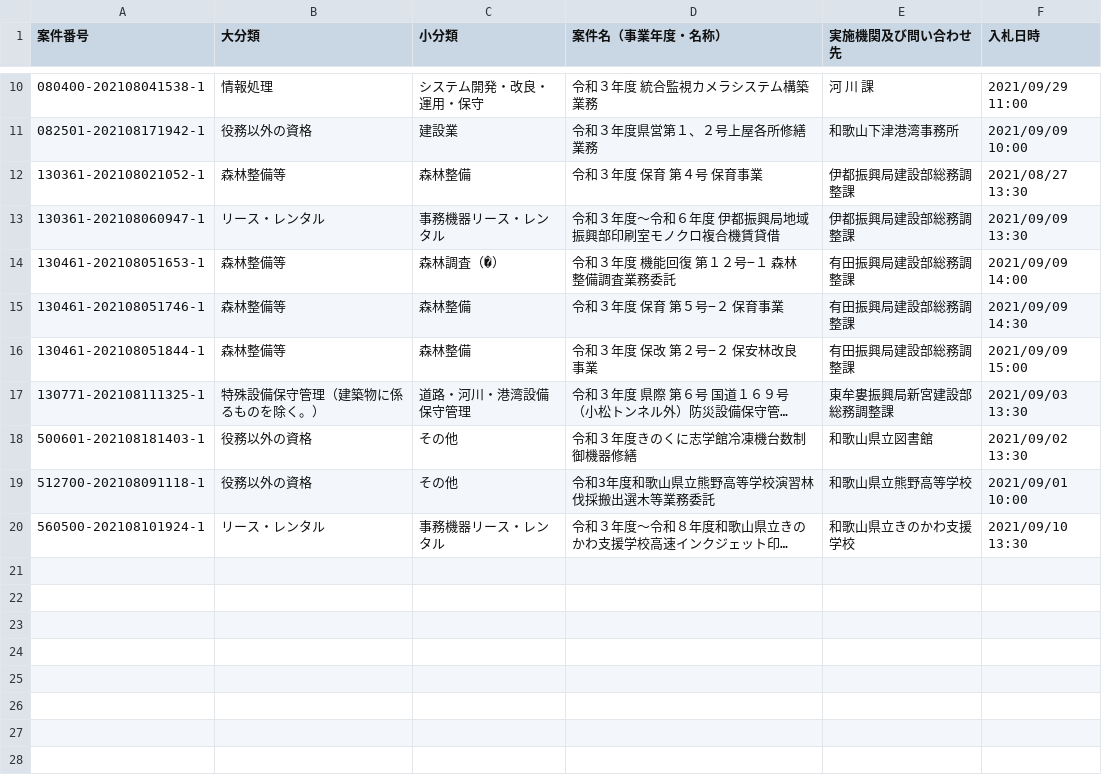
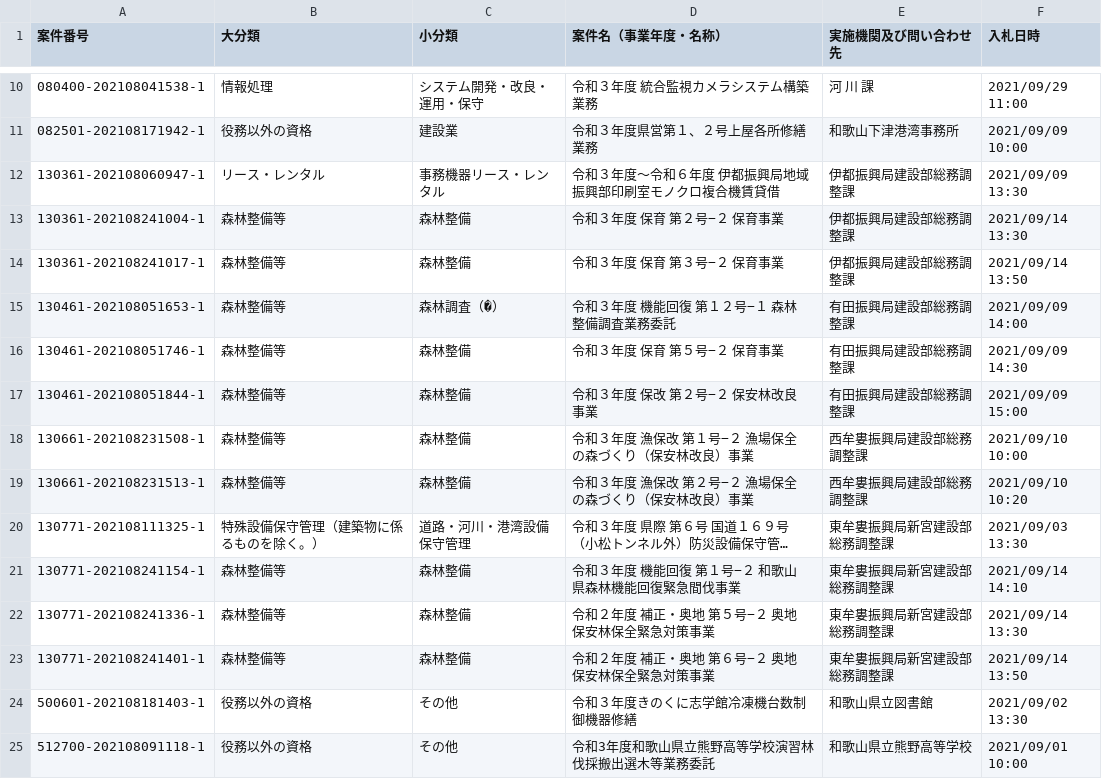
Before and after one commit to wakayama-pref-org/services-procurement-bid--estimate--information_general-competitive-bidding-conditionally, a CSV file: csv/services-procurement-bid--estimate--information_general-competitive-bidding-conditionally.csv, drawn as a sheet; only a part is shown, gaps mark what is left out; the shorter side is filled out with more unchanged rows; long unchanged cells end in …; removed rows and columns are numbered as before the commit, all else as after; the diff names each change by its address in the sheet, - before the commit and + after, or states it on an @@ line.

```diff
--- a/csv/services-procurement-bid--estimate--information_general-competitive-bidding-conditionally.csv
+++ b/csv/services-procurement-bid--estimate--information_general-competitive-bidding-conditionally.csv
-row 12: 130361-202108021052-1 | 森林整備等 | 森林整備 | 令和３年度 保育 第４号 保育事業 | 伊都振興局建設部総務調整課 | 2021/08/27 13:30
+row 13: 130361-202108241004-1 | 森林整備等 | 森林整備 | 令和３年度 保育 第２号−２ 保育事業 | 伊都振興局建設部総務調整課 | 2021/09/14 13:30
+row 14: 130361-202108241017-1 | 森林整備等 | 森林整備 | 令和３年度 保育 第３号−２ 保育事業 | 伊都振興局建設部総務調整課 | 2021/09/14 13:50
+row 18: 130661-202108231508-1 | 森林整備等 | 森林整備 | 令和３年度 漁保改 第１号−２ 漁場保全の森づくり（保安林改良）事業 | 西牟婁振興局建設部総務調整課 | 2021/09/10 10:00
+row 19: 130661-202108231513-1 | 森林整備等 | 森林整備 | 令和３年度 漁保改 第２号−２ 漁場保全の森づくり（保安林改良）事業 | 西牟婁振興局建設部総務調整課 | 2021/09/10 10:20
+row 21: 130771-202108241154-1 | 森林整備等 | 森林整備 | 令和３年度 機能回復 第１号−２ 和歌山県森林機能回復緊急間伐事業 | 東牟婁振興局新宮建設部総務調整課 | 2021/09/14 14:10
+row 22: 130771-202108241336-1 | 森林整備等 | 森林整備 | 令和２年度 補正・奥地 第５号−２ 奥地保安林保全緊急対策事業 | 東牟婁振興局新宮建設部総務調整課 | 2021/09/14 13:30
+row 23: 130771-202108241401-1 | 森林整備等 | 森林整備 | 令和２年度 補正・奥地 第６号−２ 奥地保安林保全緊急対策事業 | 東牟婁振興局新宮建設部総務調整課 | 2021/09/14 13:50
```
Also changed, not shown: 1 other file.
